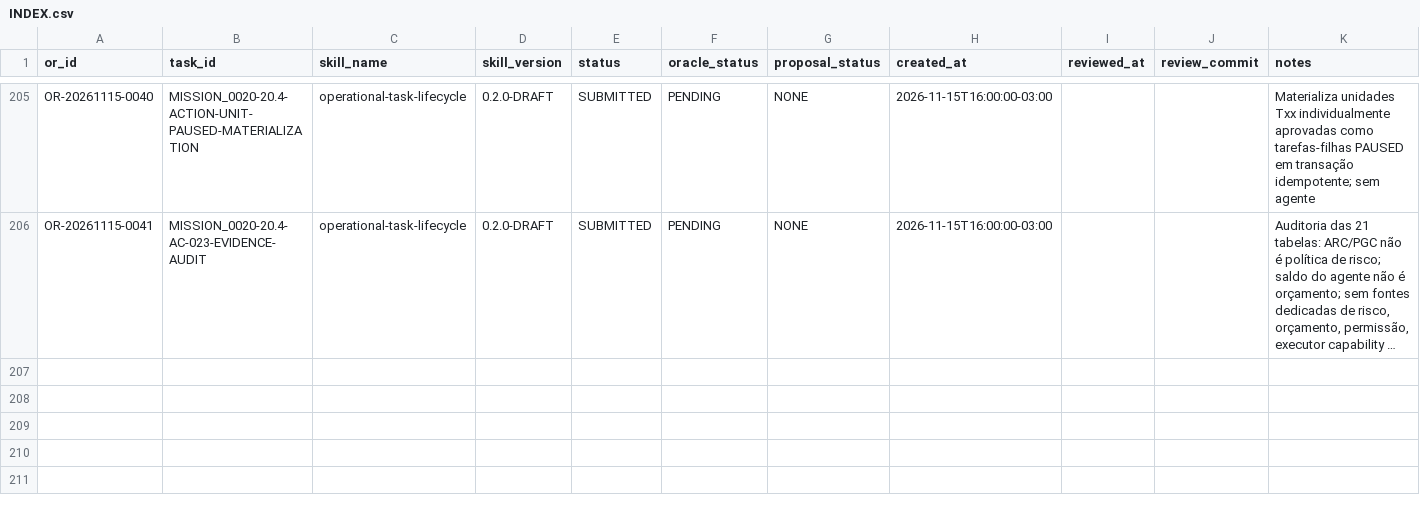
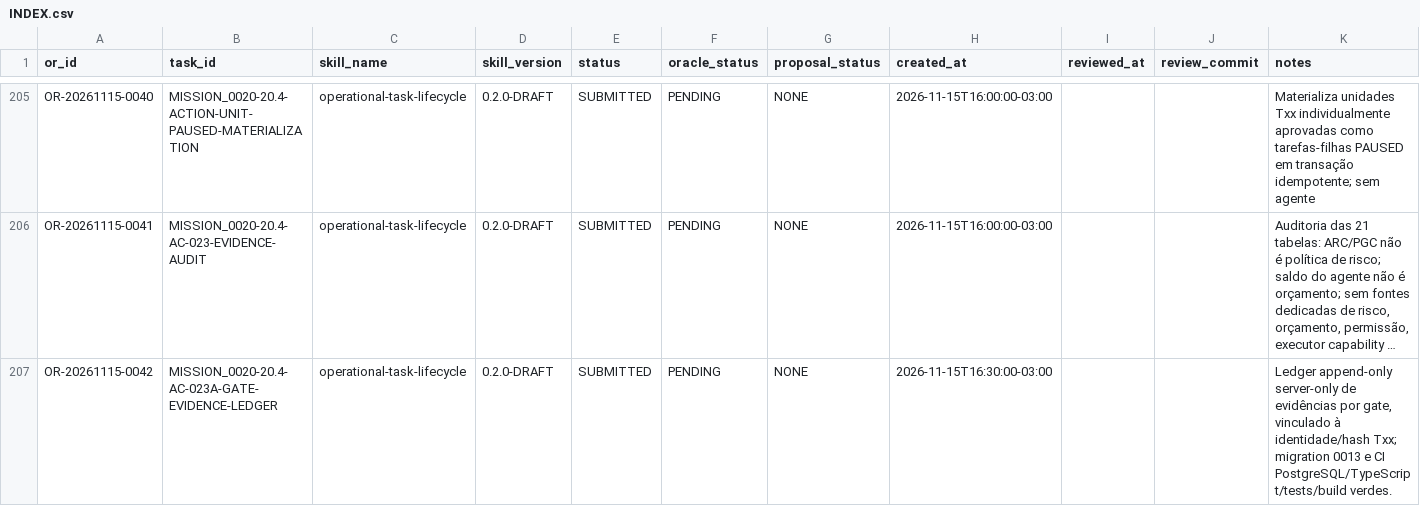
Before and after one commit to meshwave65/SofiaControlPanel, a CSV file: governance/operational_reports/INDEX.csv, drawn as a sheet; only a part is shown, gaps mark what is left out; long unchanged cells end in …; rows hold the shown columns only; the diff names each change by its address in the sheet, - before the commit and + after, or states it on an @@ line.

Commit message:
docs(governance): index AC-023a evidence ledger report

```diff
--- a/governance/operational_reports/INDEX.csv
+++ b/governance/operational_reports/INDEX.csv
+row 207: OR-20261115-0042 | MISSION_0020-20.4-AC-023A-GATE-EVIDENCE-LEDGER | operational-task-lifecycle | 0.2.0-DRAFT | SUBMITTED | PENDING | NONE | 2026-11-15T16:30:00-03:00 |  |  | Ledger append-only server-only de evidências por gate, vinculado à identidade/hash Txx; migration 0013 e CI PostgreSQL/TypeScript/tests/build verdes.
```
